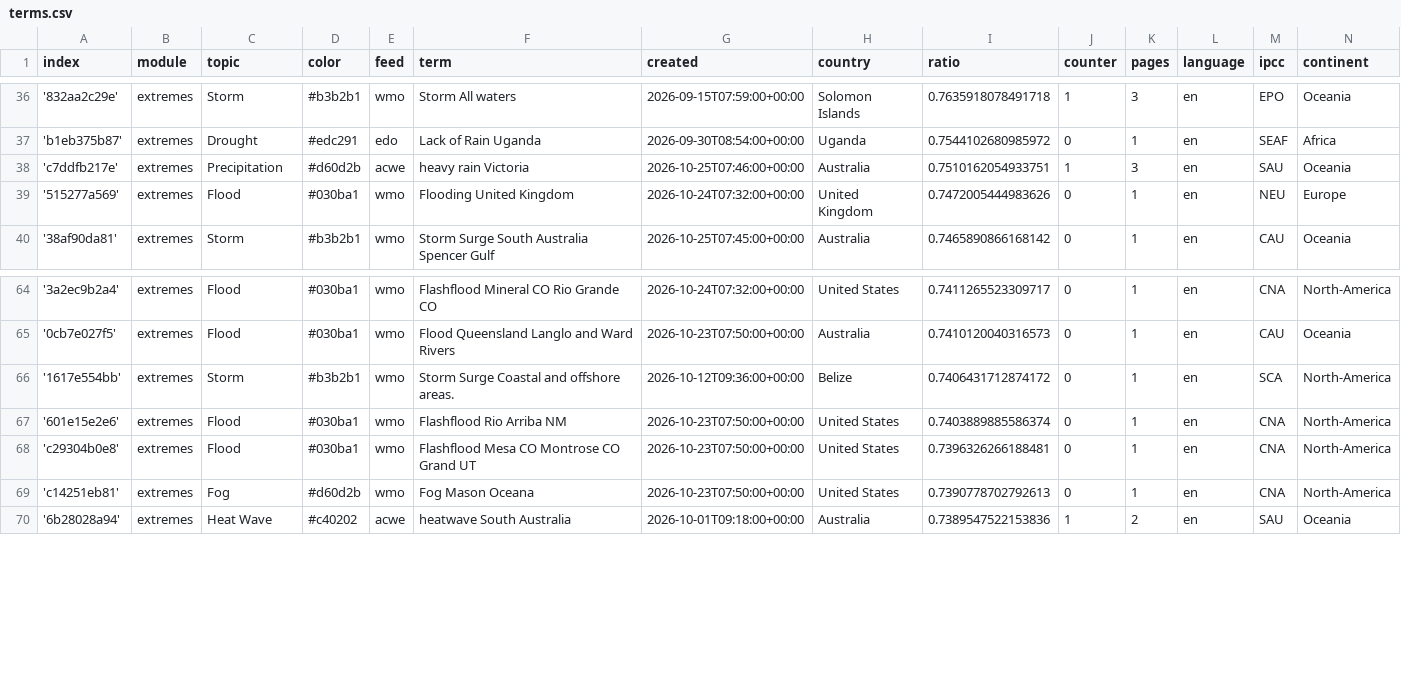
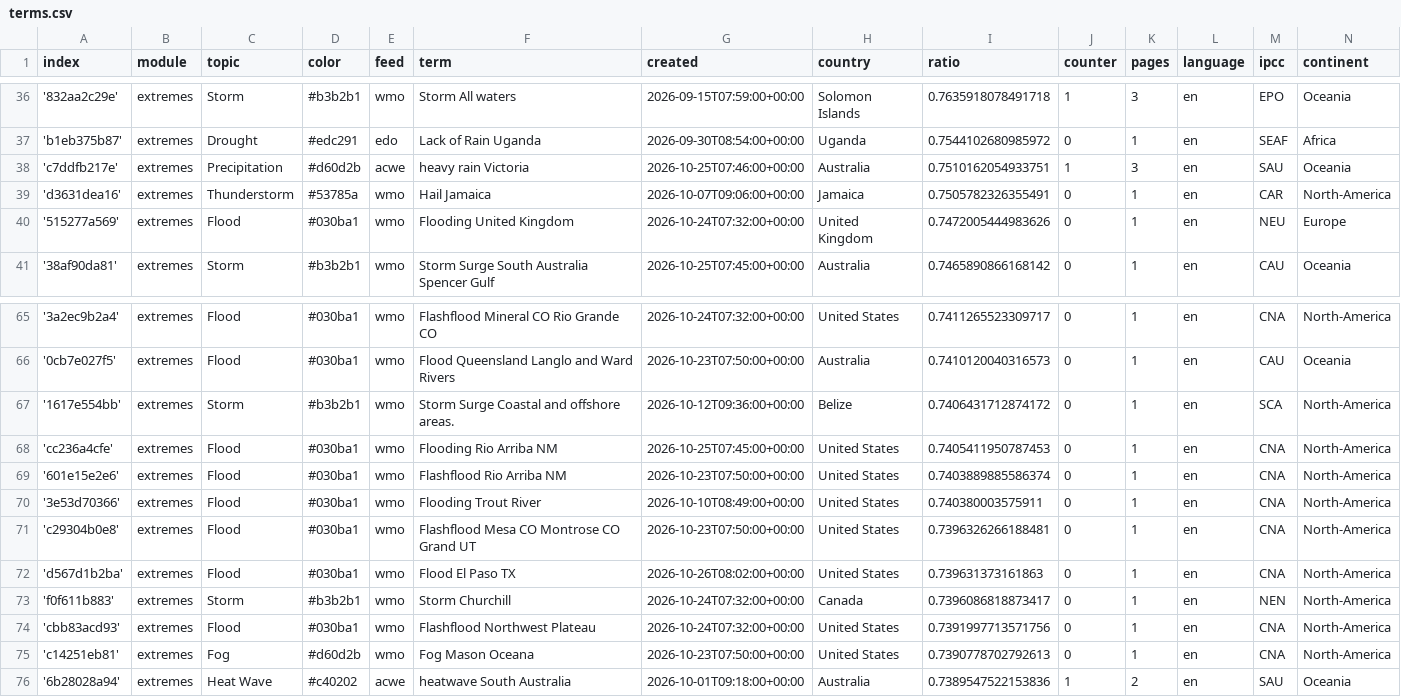
Before and after one commit to picawe-news/englishExtremes, a CSV file: terms.csv, drawn as a sheet; only a part is shown, gaps mark what is left out; the diff names each change by its address in the sheet, - before the commit and + after, or states it on an @@ line.

Commit message:
Commit from GitHub Actions (import:0.0)

```diff
--- a/terms.csv
+++ b/terms.csv
+row 39: 'd3631dea16' | extremes | Thunderstorm | #53785a | wmo | Hail Jamaica | 2026-10-07T09:06:00+00:00 | Jamaica | 0.7505782326355491 | 0 | 1 | en | CAR | North-America
+row 68: 'cc236a4cfe' | extremes | Flood | #030ba1 | wmo | Flooding Rio Arriba NM | 2026-10-25T07:45:00+00:00 | United States | 0.7405411950787453 | 0 | 1 | en | CNA | North-America
+row 70: '3e53d70366' | extremes | Flood | #030ba1 | wmo | Flooding Trout River | 2026-10-10T08:49:00+00:00 | United States | 0.740380003575911 | 0 | 1 | en | CNA | North-America
+row 72: 'd567d1b2ba' | extremes | Flood | #030ba1 | wmo | Flood El Paso TX | 2026-10-26T08:02:00+00:00 | United States | 0.739631373161863 | 0 | 1 | en | CNA | North-America
+row 73: 'f0f611b883' | extremes | Storm | #b3b2b1 | wmo | Storm Churchill | 2026-10-24T07:32:00+00:00 | Canada | 0.7396086818873417 | 0 | 1 | en | NEN | North-America
+row 74: 'cbb83acd93' | extremes | Flood | #030ba1 | wmo | Flashflood Northwest Plateau | 2026-10-24T07:32:00+00:00 | United States | 0.7391997713571756 | 0 | 1 | en | CNA | North-America
```
